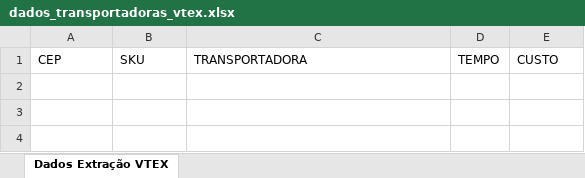
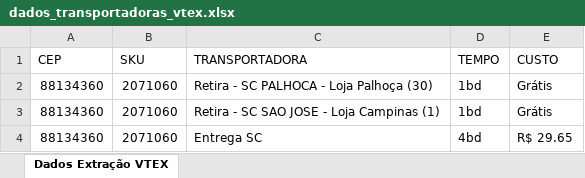
Before and after one commit to eltonleao/estacio-topicos-de-big-data-em-python, an Excel workbook: dados_transportadoras_vtex.xlsx, sheet Dados Extração VTEX, drawn as a sheet; values as stored, in another font and other column widths than the file's, no borders; the diff names each change by its address in the sheet, - before the commit and + after, or states it on an @@ line.

```diff
--- a/dados_transportadoras_vtex.xlsx (sheet Dados Extração VTEX)
+++ b/dados_transportadoras_vtex.xlsx (sheet Dados Extração VTEX)
+row 2: 88134360 | 2071060 | Retira - SC PALHOCA - Loja Palhoça (30) | 1bd | Grátis
+row 3: 88134360 | 2071060 | Retira - SC SAO JOSE - Loja Campinas (1) | 1bd | Grátis
+row 4: 88134360 | 2071060 | Entrega SC | 4bd | R$ 29.65
```
Also changed, not shown: input_ceps_skus.xlsx, 1 other file.
